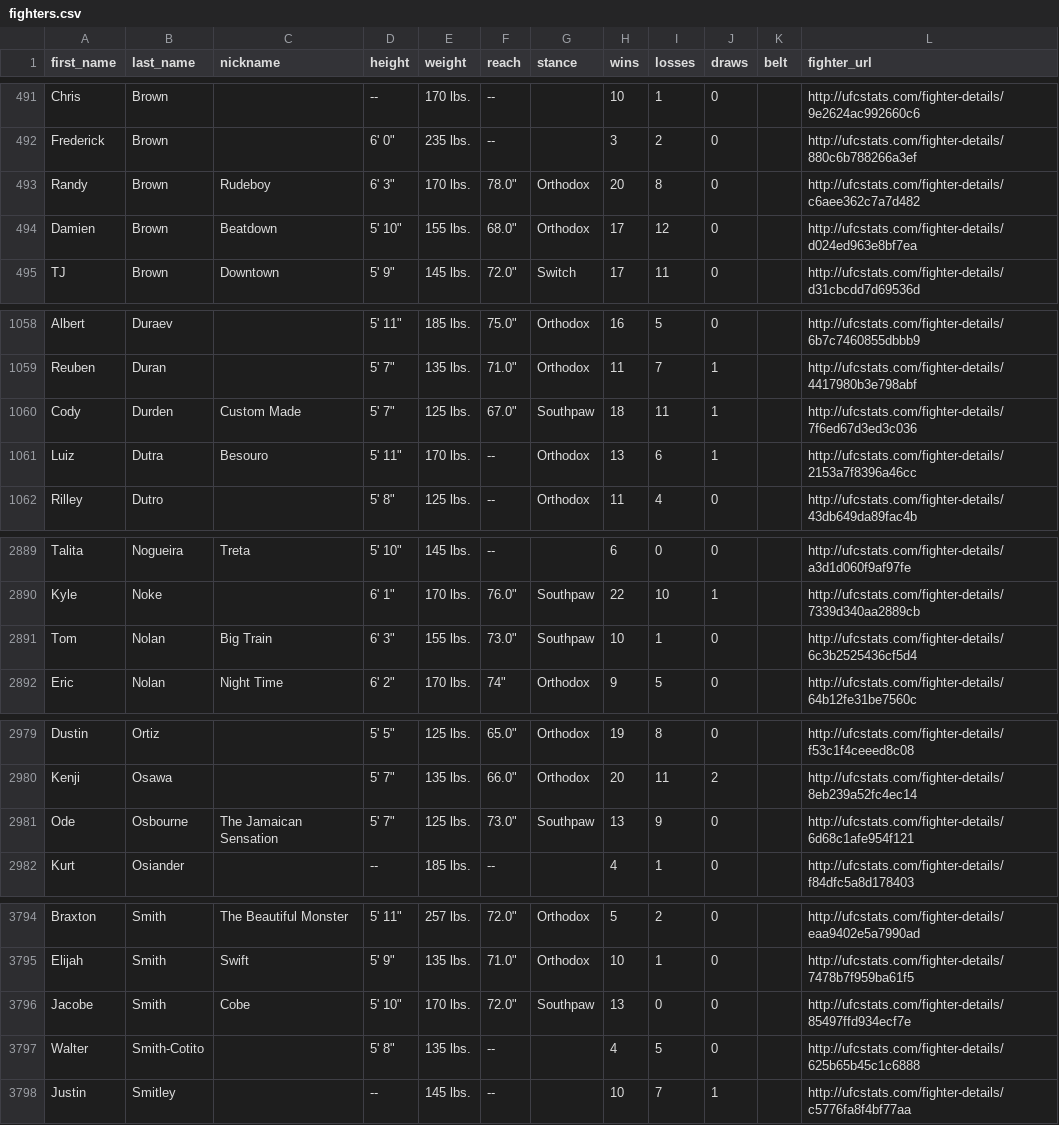
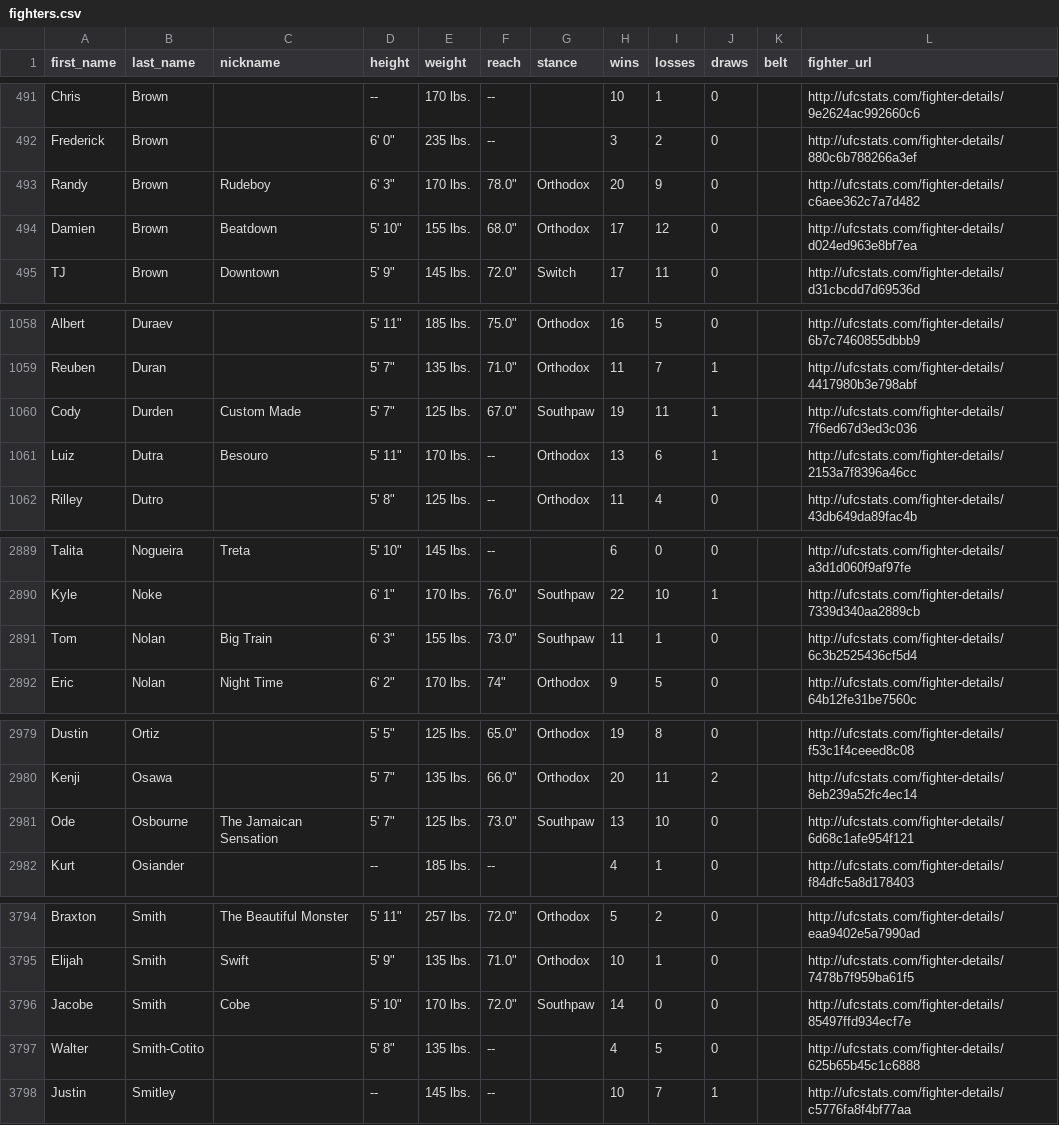
Before and after one commit to larissapavan/vektormma, a CSV file: data/raw/fighters.csv, drawn as a sheet; only a part is shown, gaps mark what is left out.

```diff
--- a/data/raw/fighters.csv
+++ b/data/raw/fighters.csv
@@ -492,3 +492,3 @@ Chris,Brown,,--,170 lbs.,--,,10,1,0,,http://ufcstats.com/fighter-details/9e2624a
 Frederick,Brown,,"6' 0""",235 lbs.,--,,3,2,0,,http://ufcstats.com/fighter-details/880c6b788266a3ef
-Randy,Brown,Rudeboy,"6' 3""",170 lbs.,"78.0""",Orthodox,20,8,0,,http://ufcstats.com/fighter-details/c6aee362c7a7d482
+Randy,Brown,Rudeboy,"6' 3""",170 lbs.,"78.0""",Orthodox,20,9,0,,http://ufcstats.com/fighter-details/c6aee362c7a7d482
 Damien,Brown,Beatdown,"5' 10""",155 lbs.,"68.0""",Orthodox,17,12,0,,http://ufcstats.com/fighter-details/d024ed963e8bf7ea
@@ -1059,3 +1059,3 @@ Albert,Duraev,,"5' 11""",185 lbs.,"75.0""",Orthodox,16,5,0,,http://ufcstats.com/
 Reuben,Duran,,"5' 7""",135 lbs.,"71.0""",Orthodox,11,7,1,,http://ufcstats.com/fighter-details/4417980b3e798abf
-Cody,Durden,Custom Made,"5' 7""",125 lbs.,"67.0""",Southpaw,18,11,1,,http://ufcstats.com/fighter-details/7f6ed67d3ed3c036
+Cody,Durden,Custom Made,"5' 7""",125 lbs.,"67.0""",Southpaw,19,11,1,,http://ufcstats.com/fighter-details/7f6ed67d3ed3c036
 Luiz,Dutra,Besouro,"5' 11""",170 lbs.,--,Orthodox,13,6,1,,http://ufcstats.com/fighter-details/2153a7f8396a46cc
@@ -2890,3 +2890,3 @@ Talita,Nogueira,Treta,"5' 10""",145 lbs.,--,,6,0,0,,http://ufcstats.com/fighter-
 Kyle,Noke,,"6' 1""",170 lbs.,"76.0""",Southpaw,22,10,1,,http://ufcstats.com/fighter-details/7339d340aa2889cb
-Tom,Nolan,Big Train,"6' 3""",155 lbs.,"73.0""",Southpaw,10,1,0,,http://ufcstats.com/fighter-details/6c3b2525436cf5d4
+Tom,Nolan,Big Train,"6' 3""",155 lbs.,"73.0""",Southpaw,11,1,0,,http://ufcstats.com/fighter-details/6c3b2525436cf5d4
 Eric,Nolan,Night Time,"6' 2""",170 lbs.,"74""",Orthodox,9,5,0,,http://ufcstats.com/fighter-details/64b12fe31be7560c
@@ -2980,3 +2980,3 @@ Dustin,Ortiz,,"5' 5""",125 lbs.,"65.0""",Orthodox,19,8,0,,http://ufcstats.com/fi
 Kenji,Osawa,,"5' 7""",135 lbs.,"66.0""",Orthodox,20,11,2,,http://ufcstats.com/fighter-details/8eb239a52fc4ec14
-Ode,Osbourne,The Jamaican Sensation,"5' 7""",125 lbs.,"73.0""",Southpaw,13,9,0,,http://ufcstats.com/fighter-details/6d68c1afe954f121
+Ode,Osbourne,The Jamaican Sensation,"5' 7""",125 lbs.,"73.0""",Southpaw,13,10,0,,http://ufcstats.com/fighter-details/6d68c1afe954f121
 Kurt,Osiander,,--,185 lbs.,--,,4,1,0,,http://ufcstats.com/fighter-details/f84dfc5a8d178403
@@ -3795,3 +3795,3 @@ Braxton,Smith,The Beautiful Monster,"5' 11""",257 lbs.,"72.0""",Orthodox,5,2,0,,
 Elijah,Smith,Swift,"5' 9""",135 lbs.,"71.0""",Orthodox,10,1,0,,http://ufcstats.com/fighter-details/7478b7f959ba61f5
-Jacobe,Smith,Cobe,"5' 10""",170 lbs.,"72.0""",Southpaw,13,0,0,,http://ufcstats.com/fighter-details/85497ffd934ecf7e
+Jacobe,Smith,Cobe,"5' 10""",170 lbs.,"72.0""",Southpaw,14,0,0,,http://ufcstats.com/fighter-details/85497ffd934ecf7e
 Walter,Smith-Cotito,,"5' 8""",135 lbs.,--,,4,5,0,,http://ufcstats.com/fighter-details/625b65b45c1c6888
```
Also changed, not shown: data/raw/fighter_career_stats.csv, data/raw/prediction_log.csv, 6 other files.
